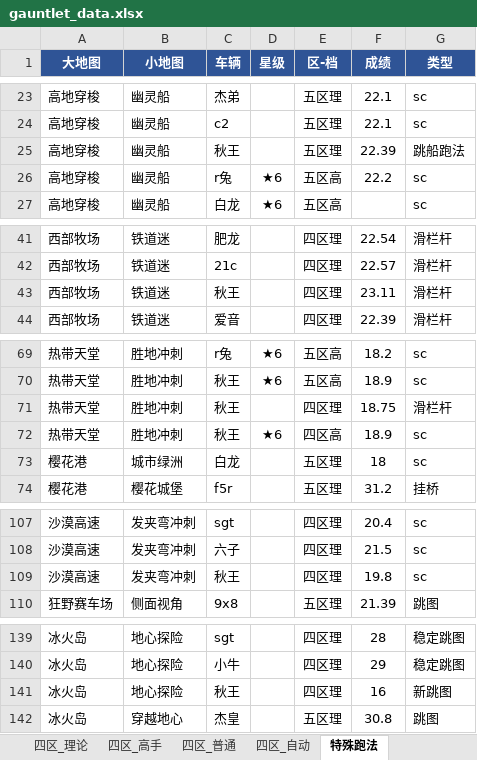
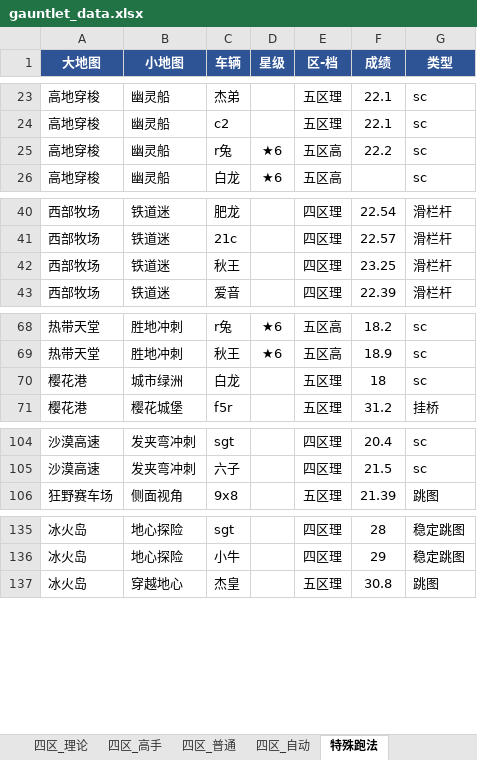
Before and after one commit to Testiphi/MutualExclusionAllocator, an Excel workbook: gauntlet_data.xlsx, sheet 特殊跑法, drawn as a sheet; only a part is shown, gaps mark what is left out; values as stored, in another font and other column widths than the file's, no borders; removed rows and columns are numbered as before the commit, all else as after; the diff covers the shown part only; the diff names each change by its address in the sheet, - before the commit and + after, or states it on an @@ line.

```diff
--- a/gauntlet_data.xlsx (sheet 特殊跑法)
+++ b/gauntlet_data.xlsx (sheet 特殊跑法)
-row 25: 高地穿梭 | 幽灵船 | 秋王 |  | 五区理 | 22.39 | 跳船跑法
-F42 (成绩): 23.11
+F42 (成绩): 23.25
-row 71: 热带天堂 | 胜地冲刺 | 秋王 |  | 四区理 | 18.75 | 滑栏杆
-row 72: 热带天堂 | 胜地冲刺 | 秋王 | ★6 | 四区高 | 18.9 | sc
-row 109: 沙漠高速 | 发夹弯冲刺 | 秋王 |  | 四区理 | 19.8 | sc
-row 141: 冰火岛 | 地心探险 | 秋王 |  | 四区理 | 16 | 新跳图
```
Also changed, not shown: 2 edited cells elsewhere in this sheet, sheet 五区_自动, sheet 四区_自动, sheet 四区_理论, sheet 五区_理论, sheet 四区_高手, sheet 四区_普通, 2 more sheets, 2 other files.
